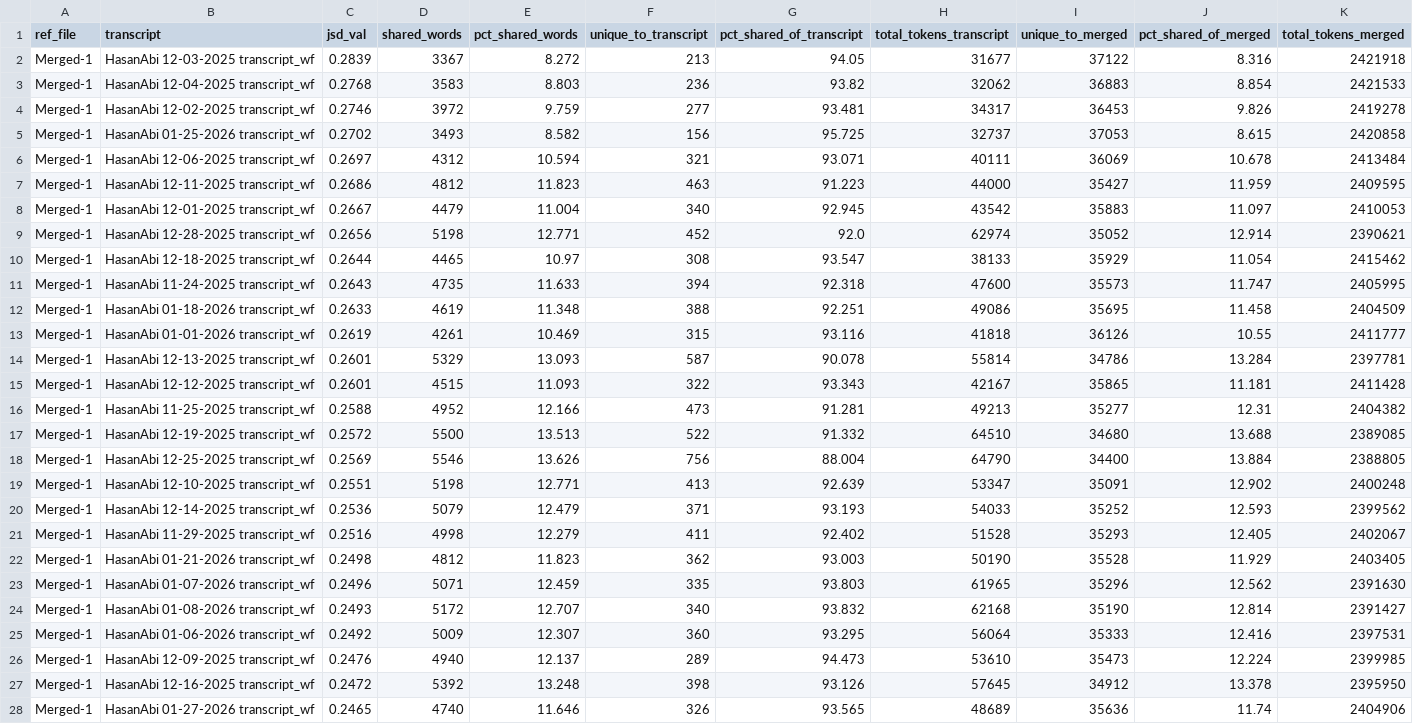
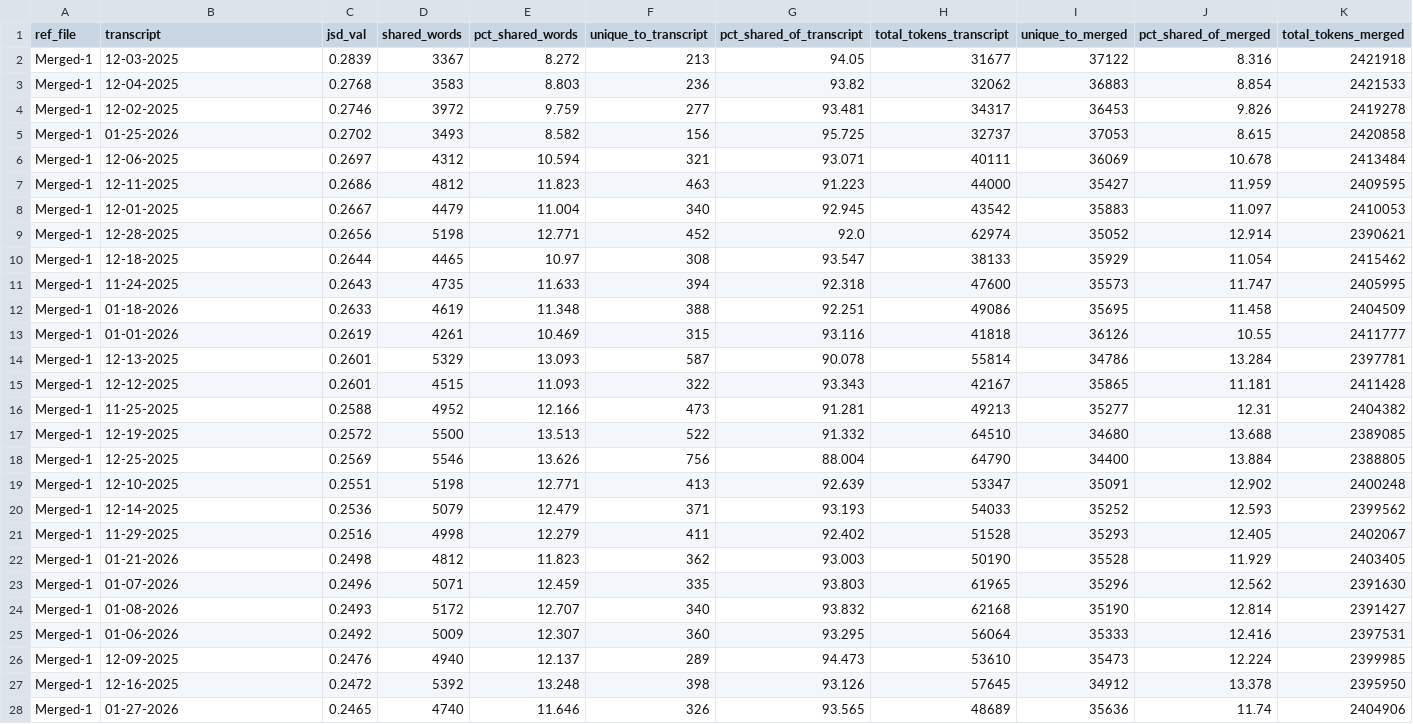
Before and after one commit to mordormordormordor/Streamer-Project-Code, a CSV file: data/results/jsd_merged.csv, drawn as a sheet; only a part is shown; the diff covers the shown part only.

Commit message:
Clean up main.py JSD print output: - Update `main.py` to modify transcript naming convention. - Improve output formatting for JSD calculations.
Add wordshift.py:
- Added new script wordshift.py for visualizing JSD shifts between merged and individual transcripts.

```diff
--- a/data/results/jsd_merged.csv
+++ b/data/results/jsd_merged.csv
@@ -1,28 +1,28 @@
 ref_file,transcript,jsd_val,shared_words,pct_shared_words,unique_to_transcript,pct_shared_of_transcript,total_tokens_transcript,unique_to_merged,pct_shared_of_merged,total_tokens_merged
-Merged-1,HasanAbi 12-03-2025 transcript_wf,0.2839,3367,8.272,213,94.05,31677,37122,8.316,2421918
-Merged-1,HasanAbi 12-04-2025 transcript_wf,0.2768,3583,8.803,236,93.82,32062,36883,8.854,2421533
-Merged-1,HasanAbi 12-02-2025 transcript_wf,0.2746,3972,9.759,277,93.481,34317,36453,9.826,2419278
-Merged-1,HasanAbi 01-25-2026 transcript_wf,0.2702,3493,8.582,156,95.725,32737,37053,8.615,2420858
-Merged-1,HasanAbi 12-06-2025 transcript_wf,0.2697,4312,10.594,321,93.071,40111,36069,10.678,2413484
-Merged-1,HasanAbi 12-11-2025 transcript_wf,0.2686,4812,11.823,463,91.223,44000,35427,11.959,2409595
-Merged-1,HasanAbi 12-01-2025 transcript_wf,0.2667,4479,11.004,340,92.945,43542,35883,11.097,2410053
-Merged-1,HasanAbi 12-28-2025 transcript_wf,0.2656,5198,12.771,452,92.0,62974,35052,12.914,2390621
-Merged-1,HasanAbi 12-18-2025 transcript_wf,0.2644,4465,10.97,308,93.547,38133,35929,11.054,2415462
-Merged-1,HasanAbi 11-24-2025 transcript_wf,0.2643,4735,11.633,394,92.318,47600,35573,11.747,2405995
-Merged-1,HasanAbi 01-18-2026 transcript_wf,0.2633,4619,11.348,388,92.251,49086,35695,11.458,2404509
-Merged-1,HasanAbi 01-01-2026 transcript_wf,0.2619,4261,10.469,315,93.116,41818,36126,10.55,2411777
-Merged-1,HasanAbi 12-13-2025 transcript_wf,0.2601,5329,13.093,587,90.078,55814,34786,13.284,2397781
-Merged-1,HasanAbi 12-12-2025 transcript_wf,0.2601,4515,11.093,322,93.343,42167,35865,11.181,2411428
-Merged-1,HasanAbi 11-25-2025 transcript_wf,0.2588,4952,12.166,473,91.281,49213,35277,12.31,2404382
-Merged-1,HasanAbi 12-19-2025 transcript_wf,0.2572,5500,13.513,522,91.332,64510,34680,13.688,2389085
-Merged-1,HasanAbi 12-25-2025 transcript_wf,0.2569,5546,13.626,756,88.004,64790,34400,13.884,2388805
-Merged-1,HasanAbi 12-10-2025 transcript_wf,0.2551,5198,12.771,413,92.639,53347,35091,12.902,2400248
-Merged-1,HasanAbi 12-14-2025 transcript_wf,0.2536,5079,12.479,371,93.193,54033,35252,12.593,2399562
-Merged-1,HasanAbi 11-29-2025 transcript_wf,0.2516,4998,12.279,411,92.402,51528,35293,12.405,2402067
-Merged-1,HasanAbi 01-21-2026 transcript_wf,0.2498,4812,11.823,362,93.003,50190,35528,11.929,2403405
-Merged-1,HasanAbi 01-07-2026 transcript_wf,0.2496,5071,12.459,335,93.803,61965,35296,12.562,2391630
-Merged-1,HasanAbi 01-08-2026 transcript_wf,0.2493,5172,12.707,340,93.832,62168,35190,12.814,2391427
-Merged-1,HasanAbi 01-06-2026 transcript_wf,0.2492,5009,12.307,360,93.295,56064,35333,12.416,2397531
-Merged-1,HasanAbi 12-09-2025 transcript_wf,0.2476,4940,12.137,289,94.473,53610,35473,12.224,2399985
-Merged-1,HasanAbi 12-16-2025 transcript_wf,0.2472,5392,13.248,398,93.126,57645,34912,13.378,2395950
-Merged-1,HasanAbi 01-27-2026 transcript_wf,0.2465,4740,11.646,326,93.565,48689,35636,11.74,2404906
+Merged-1,12-03-2025,0.2839,3367,8.272,213,94.05,31677,37122,8.316,2421918
+Merged-1,12-04-2025,0.2768,3583,8.803,236,93.82,32062,36883,8.854,2421533
+Merged-1,12-02-2025,0.2746,3972,9.759,277,93.481,34317,36453,9.826,2419278
+Merged-1,01-25-2026,0.2702,3493,8.582,156,95.725,32737,37053,8.615,2420858
+Merged-1,12-06-2025,0.2697,4312,10.594,321,93.071,40111,36069,10.678,2413484
+Merged-1,12-11-2025,0.2686,4812,11.823,463,91.223,44000,35427,11.959,2409595
+Merged-1,12-01-2025,0.2667,4479,11.004,340,92.945,43542,35883,11.097,2410053
+Merged-1,12-28-2025,0.2656,5198,12.771,452,92.0,62974,35052,12.914,2390621
+Merged-1,12-18-2025,0.2644,4465,10.97,308,93.547,38133,35929,11.054,2415462
+Merged-1,11-24-2025,0.2643,4735,11.633,394,92.318,47600,35573,11.747,2405995
+Merged-1,01-18-2026,0.2633,4619,11.348,388,92.251,49086,35695,11.458,2404509
+Merged-1,01-01-2026,0.2619,4261,10.469,315,93.116,41818,36126,10.55,2411777
+Merged-1,12-13-2025,0.2601,5329,13.093,587,90.078,55814,34786,13.284,2397781
+Merged-1,12-12-2025,0.2601,4515,11.093,322,93.343,42167,35865,11.181,2411428
+Merged-1,11-25-2025,0.2588,4952,12.166,473,91.281,49213,35277,12.31,2404382
+Merged-1,12-19-2025,0.2572,5500,13.513,522,91.332,64510,34680,13.688,2389085
+Merged-1,12-25-2025,0.2569,5546,13.626,756,88.004,64790,34400,13.884,2388805
+Merged-1,12-10-2025,0.2551,5198,12.771,413,92.639,53347,35091,12.902,2400248
+Merged-1,12-14-2025,0.2536,5079,12.479,371,93.193,54033,35252,12.593,2399562
+Merged-1,11-29-2025,0.2516,4998,12.279,411,92.402,51528,35293,12.405,2402067
+Merged-1,01-21-2026,0.2498,4812,11.823,362,93.003,50190,35528,11.929,2403405
+Merged-1,01-07-2026,0.2496,5071,12.459,335,93.803,61965,35296,12.562,2391630
+Merged-1,01-08-2026,0.2493,5172,12.707,340,93.832,62168,35190,12.814,2391427
+Merged-1,01-06-2026,0.2492,5009,12.307,360,93.295,56064,35333,12.416,2397531
+Merged-1,12-09-2025,0.2476,4940,12.137,289,94.473,53610,35473,12.224,2399985
+Merged-1,12-16-2025,0.2472,5392,13.248,398,93.126,57645,34912,13.378,2395950
+Merged-1,01-27-2026,0.2465,4740,11.646,326,93.565,48689,35636,11.74,2404906
```
Also changed, not shown: 18 edited cells elsewhere in this file, data/results/jsd_opensub.csv, data/results/jsd_subtlex.csv, 11 other files.
